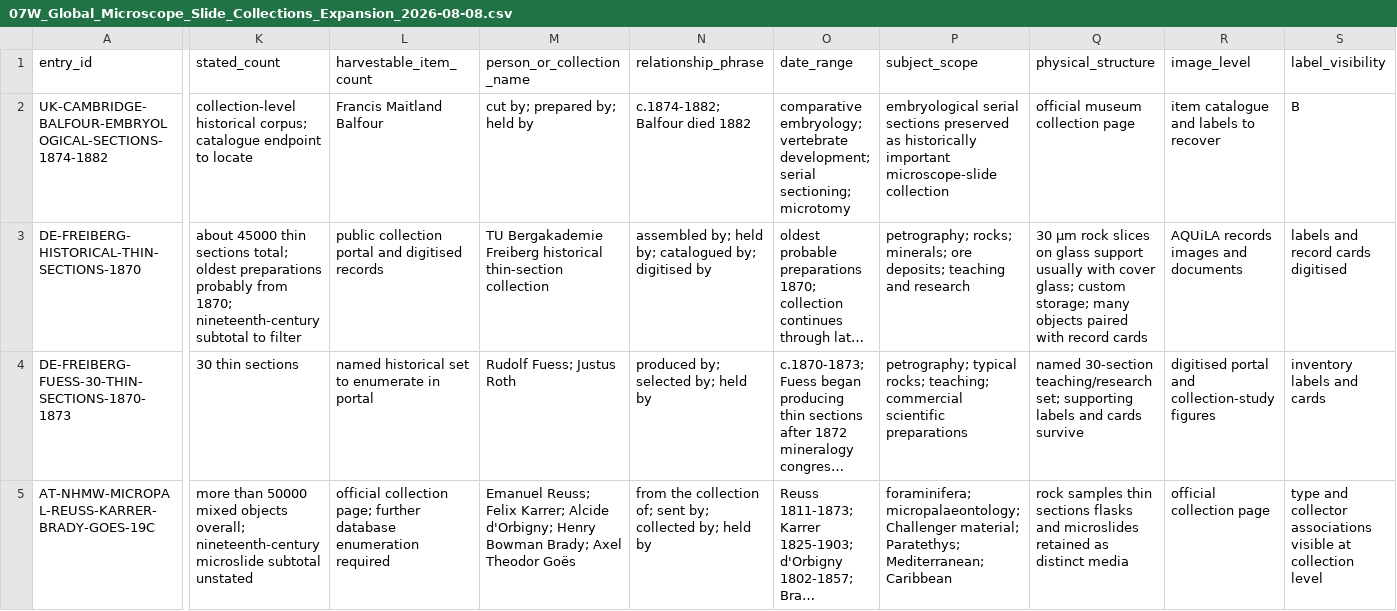
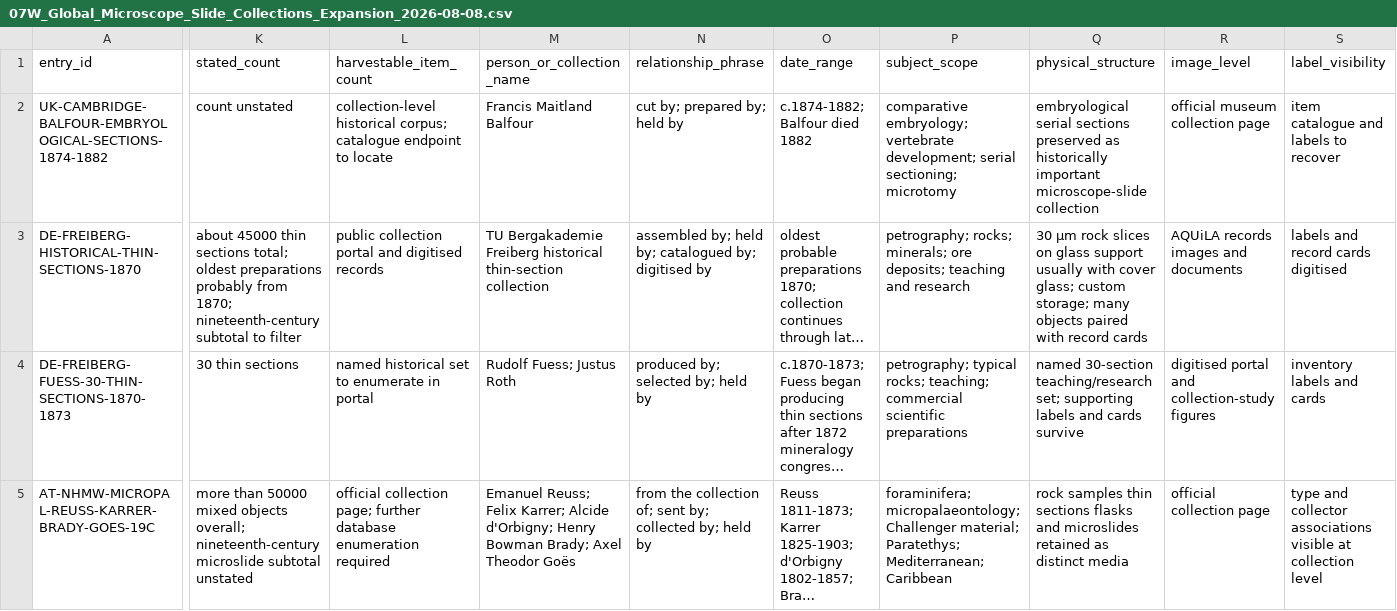
Before and after one commit to zhhos98-cell/Blachka_corpus, a CSV file: data/survey/07W_Global_Microscope_Slide_Collections_Expansion_2026-08-08.csv, drawn as a sheet; only a part is shown, gaps mark what is left out; long unchanged cells end in …; the diff covers the shown part only; the diff names each change by its address in the sheet, - before the commit and + after, or states it on an @@ line.

Commit message:
Repair 07W Balfour CSV alignment

```diff
--- a/data/survey/07W_Global_Microscope_Slide_Collections_Expansion_2026-08-08.csv
+++ b/data/survey/07W_Global_Microscope_Slide_Collections_Expansion_2026-08-08.csv
-K2 (stated_count): collection-level historical corpus; catalogue endpoint to locate
+K2 (stated_count): count unstated
-L2 (harvestable_item_count): Francis Maitland Balfour
+L2 (harvestable_item_count): collection-level historical corpus; catalogue endpoint to locate
-M2 (person_or_collection_name): cut by; prepared by; held by
+M2 (person_or_collection_name): Francis Maitland Balfour
-N2 (relationship_phrase): c.1874-1882; Balfour died 1882
+N2 (relationship_phrase): cut by; prepared by; held by
-O2 (date_range): comparative embryology; vertebrate development; serial sectioning; microtomy
+O2 (date_range): c.1874-1882; Balfour died 1882
-P2 (subject_scope): embryological serial sections preserved as historically important microscope-slide collection
+P2 (subject_scope): comparative embryology; vertebrate development; serial sectioning; microtomy
-Q2 (physical_structure): official museum collection page
+Q2 (physical_structure): embryological serial sections preserved as historically important microscope-slide collection
-R2 (image_level): item catalogue and labels to recover
+R2 (image_level): official museum collection page
-S2 (label_visibility): B
+S2 (label_visibility): item catalogue and labels to recover
```
Also changed, not shown: 5 edited cells elsewhere in this file.
